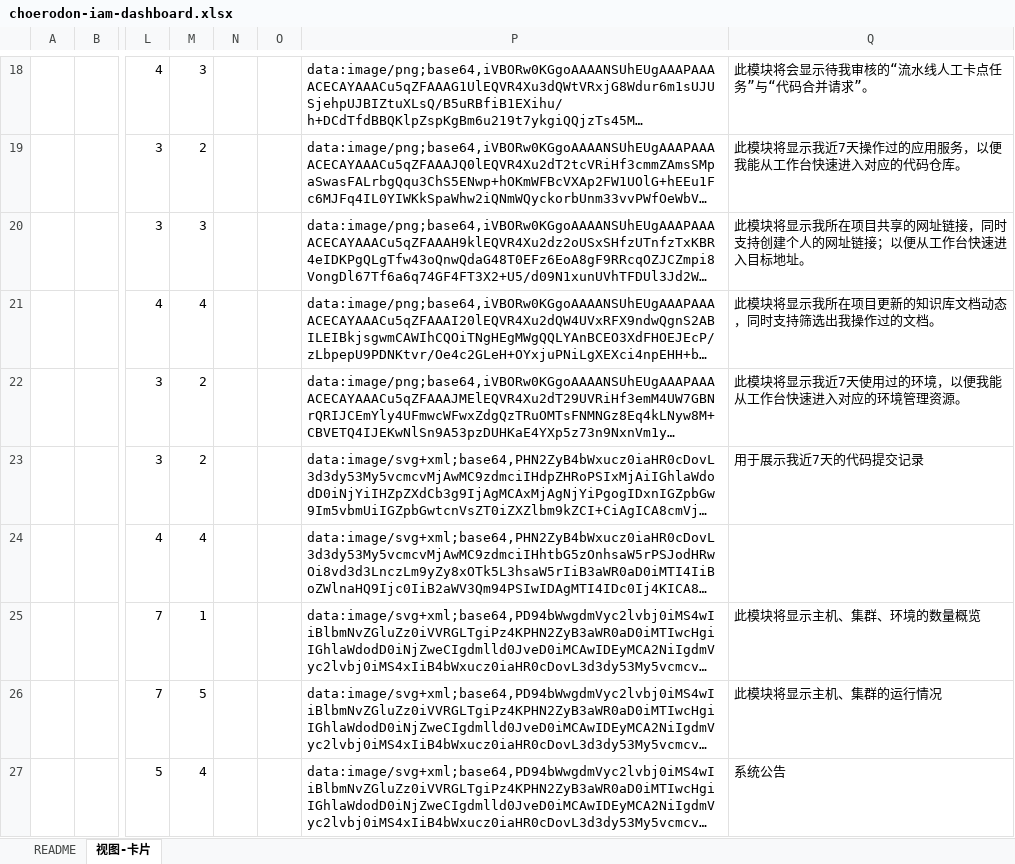
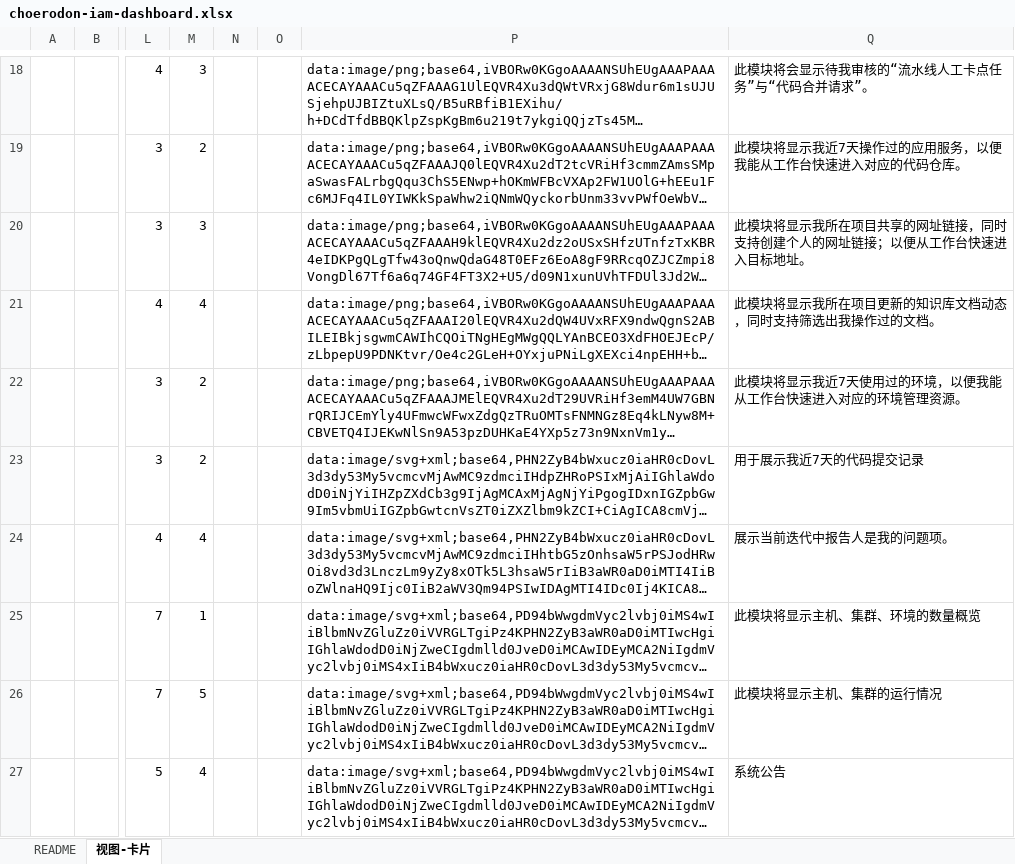
Before and after one commit to open-hand/choerodon-iam, an Excel workbook: src/main/resources/script/db/init-data/hzero_platform/hzero_platform/choerodon-iam-dashboard.xlsx, sheet 视图-卡片, drawn as a sheet; only a part is shown, gaps mark what is left out; long unchanged cells end in …; values as stored, in another font and other column widths than the file's, no borders; the diff names each change by its address in the sheet, - before the commit and + after, or states it on an @@ line.

Commit message:
feat: 添加工作台种子数据描述

```diff
--- a/src/main/resources/script/db/init-data/hzero_platform/hzero_platform/choerodon-iam-dashboard.xlsx (sheet 视图-卡片)
+++ b/src/main/resources/script/db/init-data/hzero_platform/hzero_platform/choerodon-iam-dashboard.xlsx (sheet 视图-卡片)
-Q24: (empty)
+Q24: 展示当前迭代中报告人是我的问题项。
```
